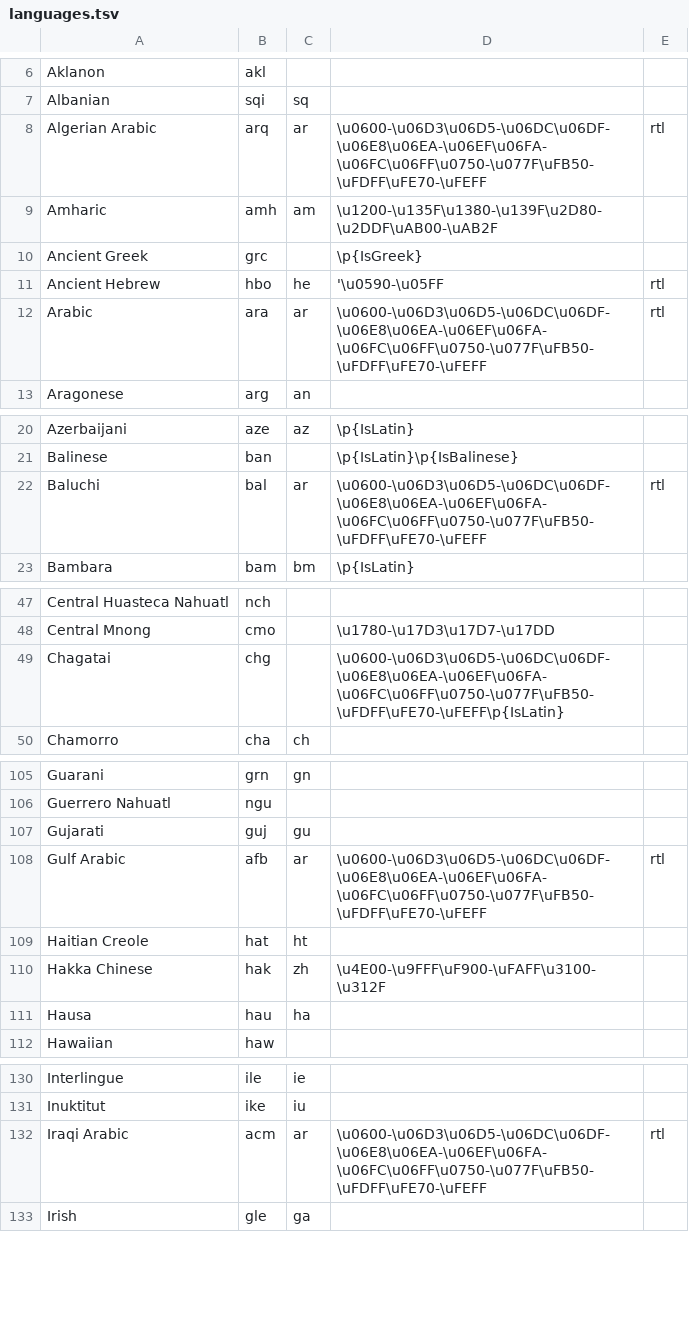
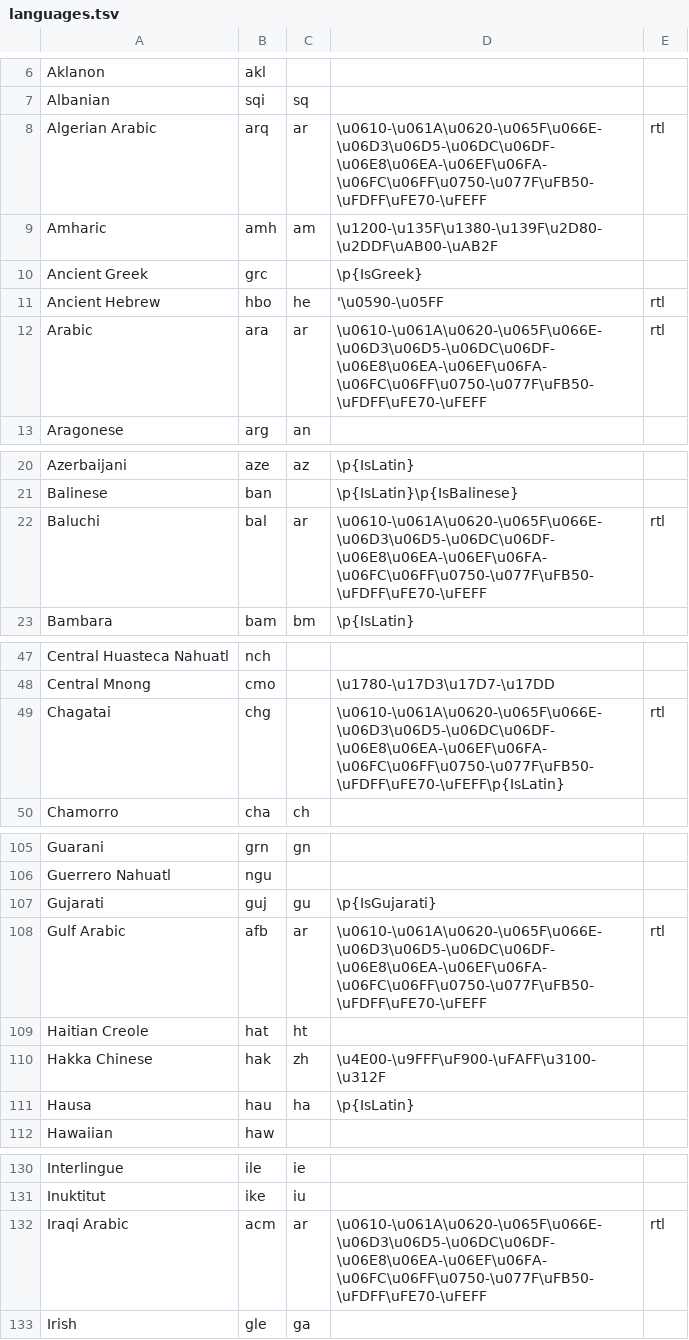
Before and after one commit to willplatt/LearnTatoeba, a TSV file: languages.tsv, drawn as a sheet; only a part is shown, gaps mark what is left out; the diff covers the shown part only.

```diff
--- a/languages.tsv
+++ b/languages.tsv
@@ -7,3 +7,3 @@ Aklanon	akl
 Albanian	sqi	sq		
-Algerian Arabic	arq	ar	\u0600-\u06D3\u06D5-\u06DC\u06DF-\u06E8\u06EA-\u06EF\u06FA-\u06FC\u06FF\u0750-\u077F\uFB50-\uFDFF\uFE70-\uFEFF	rtl
+Algerian Arabic	arq	ar	\u0610-\u061A\u0620-\u065F\u066E-\u06D3\u06D5-\u06DC\u06DF-\u06E8\u06EA-\u06EF\u06FA-\u06FC\u06FF\u0750-\u077F\uFB50-\uFDFF\uFE70-\uFEFF	rtl
 Amharic	amh	am	\u1200-\u135F\u1380-\u139F\u2D80-\u2DDF\uAB00-\uAB2F	
@@ -11,3 +11,3 @@ Ancient Greek	grc		\p{IsGreek}
 Ancient Hebrew	hbo	he	'\u0590-\u05FF	rtl
-Arabic	ara	ar	\u0600-\u06D3\u06D5-\u06DC\u06DF-\u06E8\u06EA-\u06EF\u06FA-\u06FC\u06FF\u0750-\u077F\uFB50-\uFDFF\uFE70-\uFEFF	rtl
+Arabic	ara	ar	\u0610-\u061A\u0620-\u065F\u066E-\u06D3\u06D5-\u06DC\u06DF-\u06E8\u06EA-\u06EF\u06FA-\u06FC\u06FF\u0750-\u077F\uFB50-\uFDFF\uFE70-\uFEFF	rtl
 Aragonese	arg	an		
@@ -21,3 +21,3 @@ Azerbaijani	aze	az	\p{IsLatin}
 Balinese	ban		\p{IsLatin}\p{IsBalinese}	
-Baluchi	bal	ar	\u0600-\u06D3\u06D5-\u06DC\u06DF-\u06E8\u06EA-\u06EF\u06FA-\u06FC\u06FF\u0750-\u077F\uFB50-\uFDFF\uFE70-\uFEFF	rtl
+Baluchi	bal	ar	\u0610-\u061A\u0620-\u065F\u066E-\u06D3\u06D5-\u06DC\u06DF-\u06E8\u06EA-\u06EF\u06FA-\u06FC\u06FF\u0750-\u077F\uFB50-\uFDFF\uFE70-\uFEFF	rtl
 Bambara	bam	bm	\p{IsLatin}	
@@ -48,3 +48,3 @@ Central Huasteca Nahuatl	nch
 Central Mnong	cmo		\u1780-\u17D3\u17D7-\u17DD	
-Chagatai	chg		\u0600-\u06D3\u06D5-\u06DC\u06DF-\u06E8\u06EA-\u06EF\u06FA-\u06FC\u06FF\u0750-\u077F\uFB50-\uFDFF\uFE70-\uFEFF\p{IsLatin}	
+Chagatai	chg		\u0610-\u061A\u0620-\u065F\u066E-\u06D3\u06D5-\u06DC\u06DF-\u06E8\u06EA-\u06EF\u06FA-\u06FC\u06FF\u0750-\u077F\uFB50-\uFDFF\uFE70-\uFEFF\p{IsLatin}	rtl
 Chamorro	cha	ch		
@@ -106,7 +106,7 @@ Guarani	grn	gn
 Guerrero Nahuatl	ngu			
-Gujarati	guj	gu		
-Gulf Arabic	afb	ar	\u0600-\u06D3\u06D5-\u06DC\u06DF-\u06E8\u06EA-\u06EF\u06FA-\u06FC\u06FF\u0750-\u077F\uFB50-\uFDFF\uFE70-\uFEFF	rtl
+Gujarati	guj	gu	\p{IsGujarati}	
+Gulf Arabic	afb	ar	\u0610-\u061A\u0620-\u065F\u066E-\u06D3\u06D5-\u06DC\u06DF-\u06E8\u06EA-\u06EF\u06FA-\u06FC\u06FF\u0750-\u077F\uFB50-\uFDFF\uFE70-\uFEFF	rtl
 Haitian Creole	hat	ht		
 Hakka Chinese	hak	zh	\u4E00-\u9FFF\uF900-\uFAFF\u3100-\u312F	
-Hausa	hau	ha		
+Hausa	hau	ha	\p{IsLatin}	
 Hawaiian	haw			
@@ -131,3 +131,3 @@ Interlingue	ile	ie
 Inuktitut	ike	iu		
-Iraqi Arabic	acm	ar	\u0600-\u06D3\u06D5-\u06DC\u06DF-\u06E8\u06EA-\u06EF\u06FA-\u06FC\u06FF\u0750-\u077F\uFB50-\uFDFF\uFE70-\uFEFF	rtl
+Iraqi Arabic	acm	ar	\u0610-\u061A\u0620-\u065F\u066E-\u06D3\u06D5-\u06DC\u06DF-\u06E8\u06EA-\u06EF\u06FA-\u06FC\u06FF\u0750-\u077F\uFB50-\uFDFF\uFE70-\uFEFF	rtl
 Irish	gle	ga		
```
Also changed, not shown: 13 edited cells elsewhere in this file.
